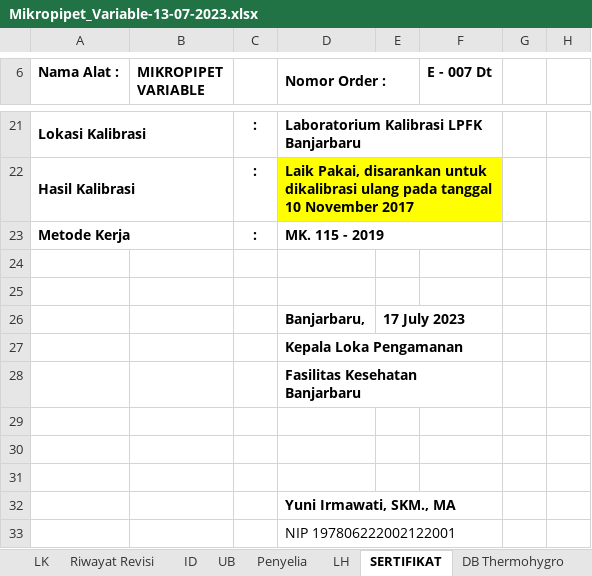
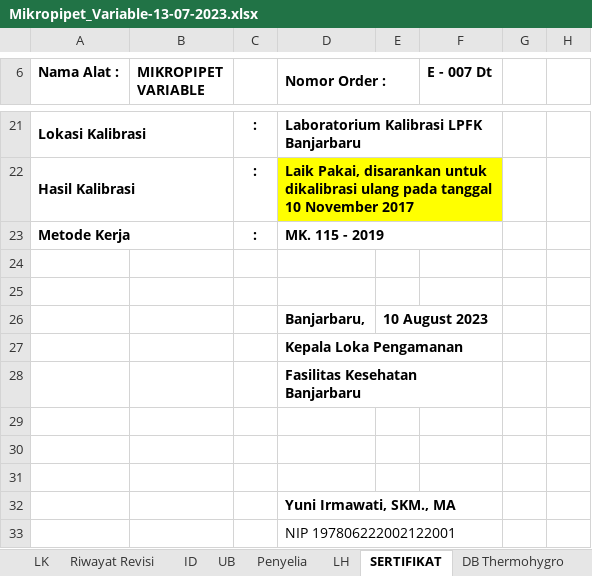
Before and after one commit to syaokifaradisa9/traxel, an Excel workbook: public/excel/Mikropipet_Variable-13-07-2023.xlsx, sheet SERTIFIKAT, drawn as a sheet; only a part is shown, gaps mark what is left out; values as stored, in another font and other column widths than the file's, no borders; the diff names each change by its address in the sheet, - before the commit and + after, or states it on an @@ line.

```diff
--- a/public/excel/Mikropipet_Variable-13-07-2023.xlsx (sheet SERTIFIKAT)
+++ b/public/excel/Mikropipet_Variable-13-07-2023.xlsx (sheet SERTIFIKAT)
-E26: 17 July 2023
+E26: 10 August 2023
```
Also changed, not shown: sheet LH, public/excel/ECG_Recorder-07-07-2023.xlsx, public/excel/Mikropipet_Fix-13-07-2023.xlsx, 12 other files.
